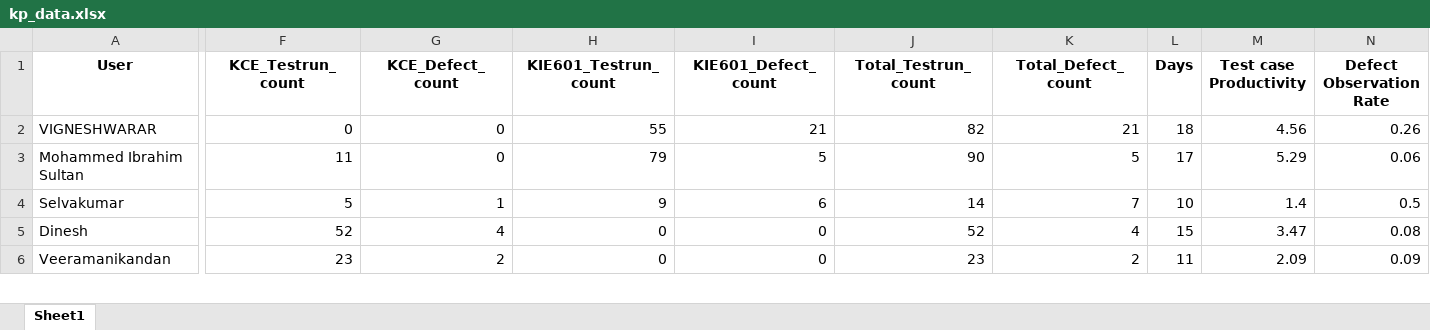
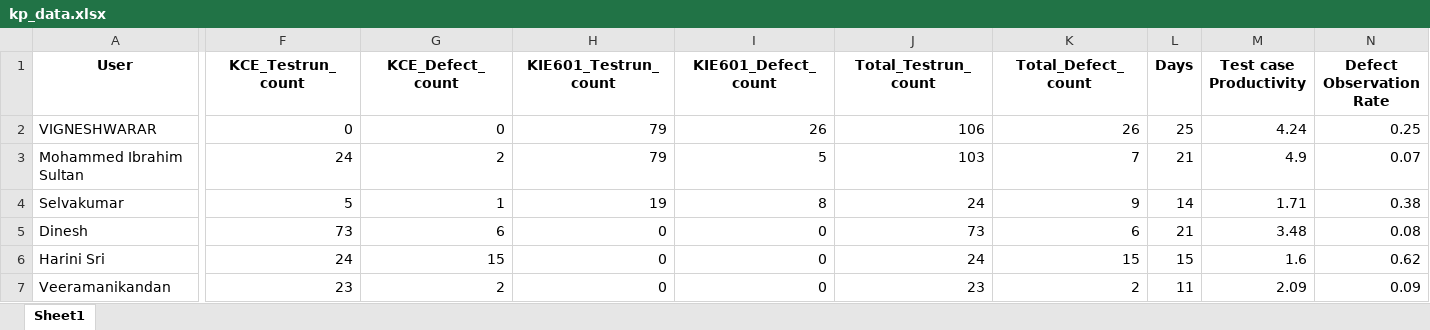
Before and after one commit to DineshGoverthanan/KCE_KPI, an Excel workbook: jama_exports/kp_data.xlsx, sheet Sheet1, drawn as a sheet; only a part is shown, gaps mark what is left out; values as stored, in another font and other column widths than the file's, no borders; rows hold the shown columns only; the diff covers the shown part only; the diff names each change by its address in the sheet, - before the commit and + after, or states it on an @@ line.

Commit message:
Auto update on 2026-02-25 15:43:53

```diff
--- a/jama_exports/kp_data.xlsx (sheet Sheet1)
+++ b/jama_exports/kp_data.xlsx (sheet Sheet1)
-H2 (KIE601_Testrun_count): 55
+H2 (KIE601_Testrun_count): 79
-I2 (KIE601_Defect_count): 21
+I2 (KIE601_Defect_count): 26
-J2 (Total_Testrun_count): 82
+J2 (Total_Testrun_count): 106
-K2 (Total_Defect_count): 21
+K2 (Total_Defect_count): 26
-L2 (Days): 18
+L2 (Days): 25
-M2 (Test case Productivity): 4.56
+M2 (Test case Productivity): 4.24
-N2 (Defect Observation Rate): 0.26
+N2 (Defect Observation Rate): 0.25
-F3 (KCE_Testrun_count): 11
+F3 (KCE_Testrun_count): 24
-G3 (KCE_Defect_count): 0
+G3 (KCE_Defect_count): 2
-J3 (Total_Testrun_count): 90
+J3 (Total_Testrun_count): 103
-K3 (Total_Defect_count): 5
+K3 (Total_Defect_count): 7
-L3 (Days): 17
+L3 (Days): 21
-M3 (Test case Productivity): 5.29
+M3 (Test case Productivity): 4.9
-N3 (Defect Observation Rate): 0.06
+N3 (Defect Observation Rate): 0.07
-H4 (KIE601_Testrun_count): 9
+H4 (KIE601_Testrun_count): 19
-I4 (KIE601_Defect_count): 6
+I4 (KIE601_Defect_count): 8
-J4 (Total_Testrun_count): 14
+J4 (Total_Testrun_count): 24
-K4 (Total_Defect_count): 7
+K4 (Total_Defect_count): 9
-L4 (Days): 10
+L4 (Days): 14
-M4 (Test case Productivity): 1.4
+M4 (Test case Productivity): 1.71
-N4 (Defect Observation Rate): 0.5
+N4 (Defect Observation Rate): 0.38
-F5 (KCE_Testrun_count): 52
+F5 (KCE_Testrun_count): 73
-G5 (KCE_Defect_count): 4
+G5 (KCE_Defect_count): 6
-J5 (Total_Testrun_count): 52
+J5 (Total_Testrun_count): 73
-K5 (Total_Defect_count): 4
+K5 (Total_Defect_count): 6
-L5 (Days): 15
+L5 (Days): 21
-M5 (Test case Productivity): 3.47
+M5 (Test case Productivity): 3.48
+row 6: Harini Sri | 24 | 15 | 0 | 0 | 24 | 15 | 15 | 1.6 | 0.62
```
Also changed, not shown: 1 removed row and 45 edited cells elsewhere in this sheet.
